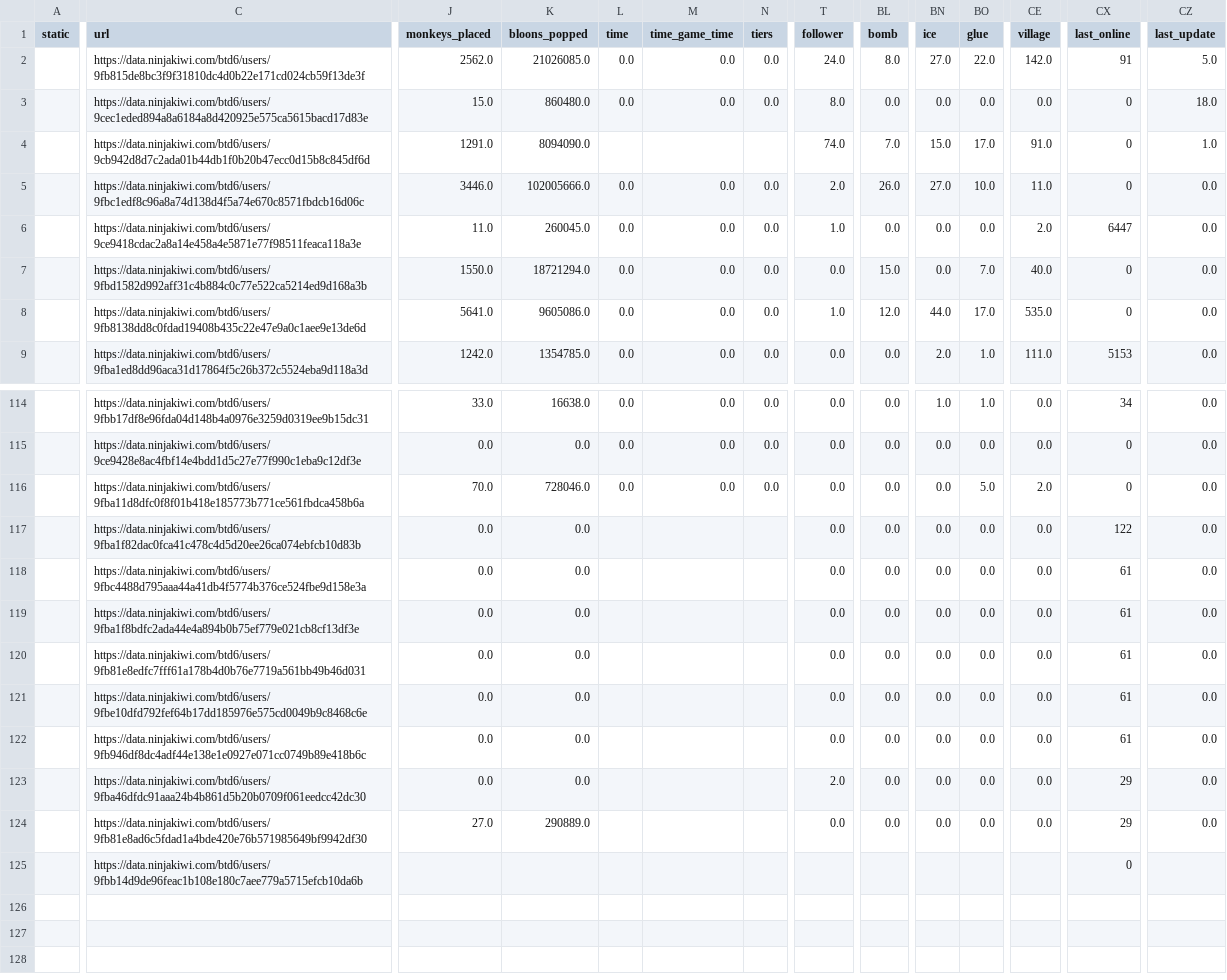
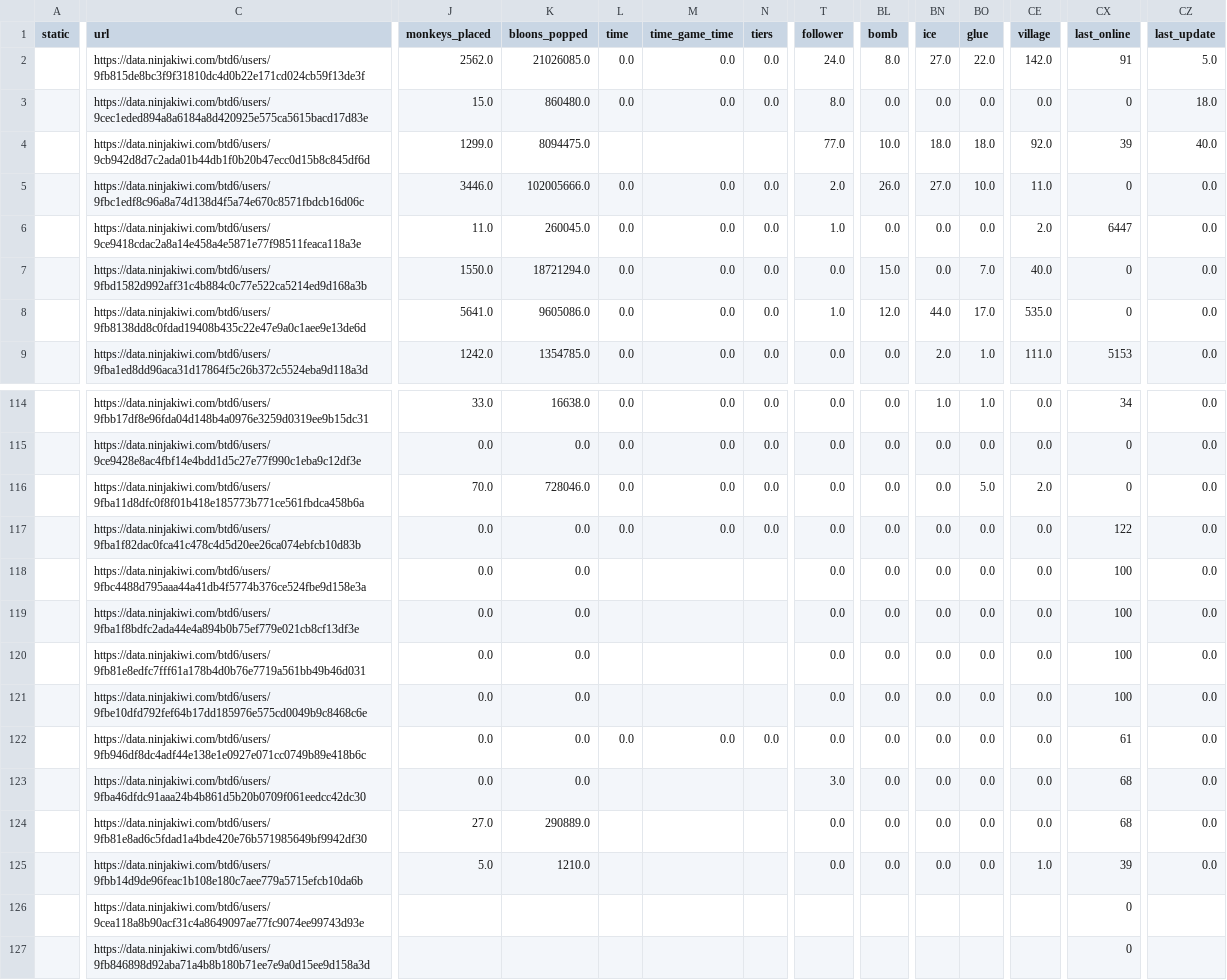
Before and after one commit to ducanup01/btd6boss, a CSV file: boss_elite_info.csv, drawn as a sheet; only a part is shown, gaps mark what is left out; rows hold the shown columns only; the diff covers the shown part only; the diff names each change by its address in the sheet, - before the commit and + after, or states it on an @@ line.

```diff
--- a/boss_elite_info.csv
+++ b/boss_elite_info.csv
-J4 (monkeys_placed): 1291.0
+J4 (monkeys_placed): 1299.0
-K4 (bloons_popped): 8094090.0
+K4 (bloons_popped): 8094475.0
-T4 (follower): 74.0
+T4 (follower): 77.0
-BL4 (bomb): 7.0
+BL4 (bomb): 10.0
-BN4 (ice): 15.0
+BN4 (ice): 18.0
-BO4 (glue): 17.0
+BO4 (glue): 18.0
-CE4 (village): 91.0
+CE4 (village): 92.0
-CX4 (last_online): 0
+CX4 (last_online): 39
-CZ4 (last_update): 1.0
+CZ4 (last_update): 40.0
-L117 (time): (empty)
+L117 (time): 0.0
-M117 (time_game_time): (empty)
+M117 (time_game_time): 0.0
-N117 (tiers): (empty)
+N117 (tiers): 0.0
-CX118:CX121 (last_online): 61
+CX118:CX121 (last_online): 100
-L122 (time): (empty)
+L122 (time): 0.0
-M122 (time_game_time): (empty)
+M122 (time_game_time): 0.0
-N122 (tiers): (empty)
+N122 (tiers): 0.0
-T123 (follower): 2.0
+T123 (follower): 3.0
-CX123:CX124 (last_online): 29
+CX123:CX124 (last_online): 68
-J125 (monkeys_placed): (empty)
+J125 (monkeys_placed): 5.0
-K125 (bloons_popped): (empty)
+K125 (bloons_popped): 1210.0
-T125 (follower): (empty)
+T125 (follower): 0.0
-BL125 (bomb): (empty)
+BL125 (bomb): 0.0
-BN125 (ice): (empty)
+BN125 (ice): 0.0
-BO125 (glue): (empty)
+BO125 (glue): 0.0
-CE125 (village): (empty)
+CE125 (village): 1.0
-CX125 (last_online): 0
+CX125 (last_online): 39
-CZ125 (last_update): (empty)
+CZ125 (last_update): 0.0
+row 126:  | https://data.ninjakiwi.com/btd6/users/9cea118a8b90acf31c4a8649097ae77fc9074ee99743d93e |  |  |  |  |  |  |  |  |  |  | 0
+row 127:  | https://data.ninjakiwi.com/btd6/users/9fb846898d92aba71a4b8b180b71ee7e9a0d15ee9d158a3d |  |  |  |  |  |  |  |  |  |  | 0
```
Also changed, not shown: 60 edited cells elsewhere in this file, boss_info.csv.
